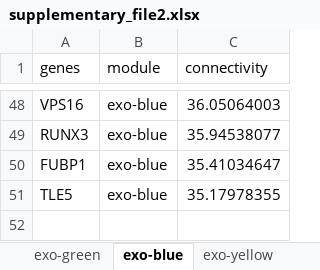
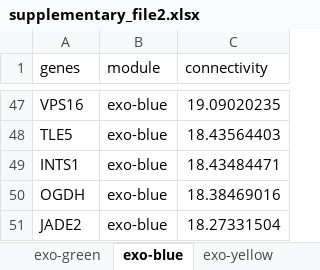
Before and after one commit to aramsafrast/cfwgcna_hcc, an Excel workbook: suppl_files/supplementary_file2.xlsx, sheet exo-blue, drawn as a sheet; only a part is shown, gaps mark what is left out; values as stored, in another font and other column widths than the file's, no borders; removed rows and columns are numbered as before the commit, all else as after; the diff covers the shown part only; the diff names each change by its address in the sheet, - before the commit and + after, or states it on an @@ line.

```diff
--- a/suppl_files/supplementary_file2.xlsx (sheet exo-blue)
+++ b/suppl_files/supplementary_file2.xlsx (sheet exo-blue)
-C47 (connectivity): 36.05064003
+C47 (connectivity): 19.09020235
-row 49: RUNX3 | exo-blue | 35.94538077
-row 50: FUBP1 | exo-blue | 35.41034647
-C48 (connectivity): 35.17978355
+C48 (connectivity): 18.43564403
+row 49: INTS1 | exo-blue | 18.43484471
+row 50: OGDH | exo-blue | 18.38469016
+row 51: JADE2 | exo-blue | 18.27331504
```
Also changed, not shown: 22 added rows, 23 removed rows and 23 edited cells elsewhere in this sheet, sheet exo-turquoise, sheet exo-yellow, sheet exo-green, sheet exo-brown, sheet exo-red, 26 other files.
